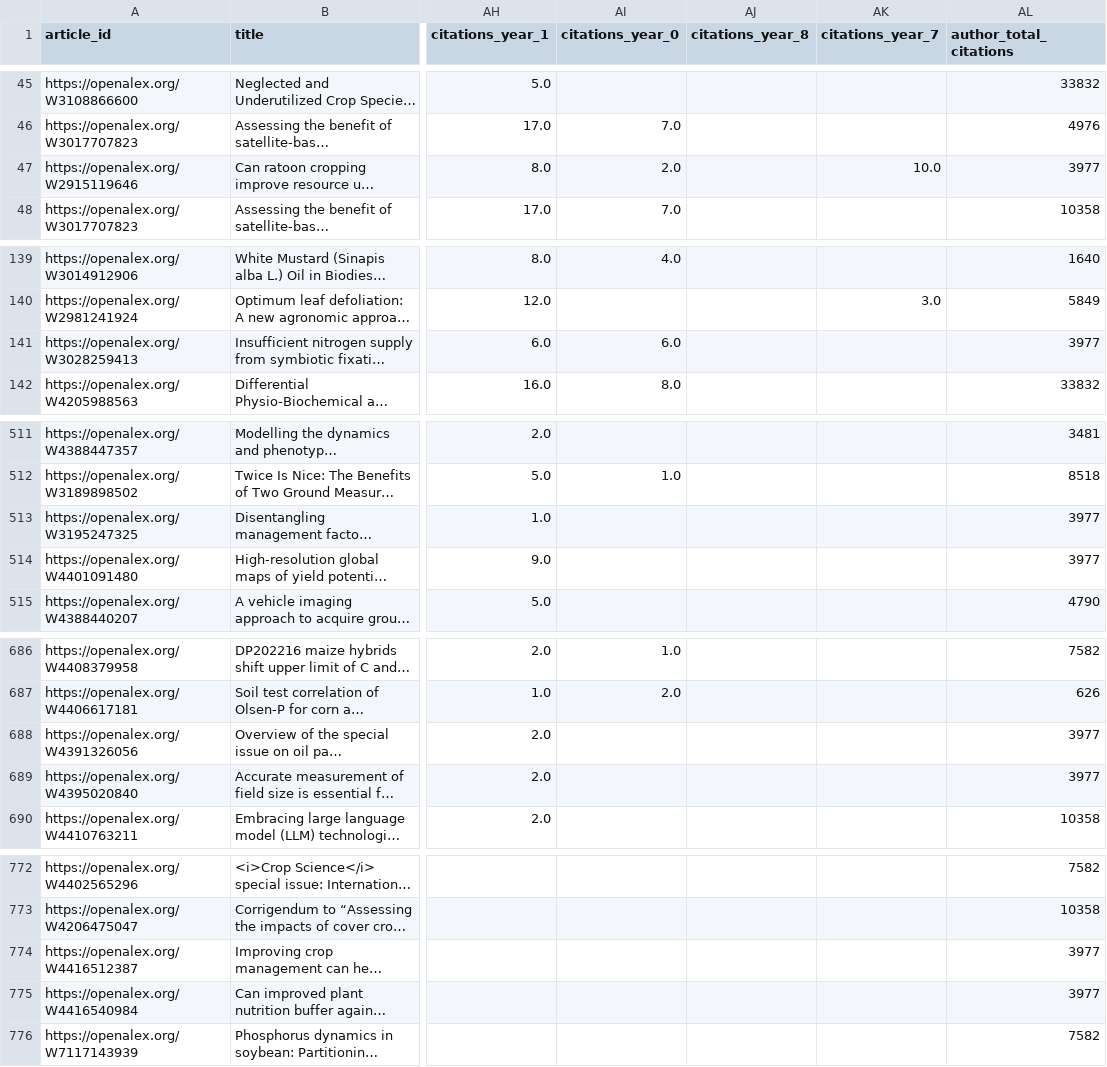
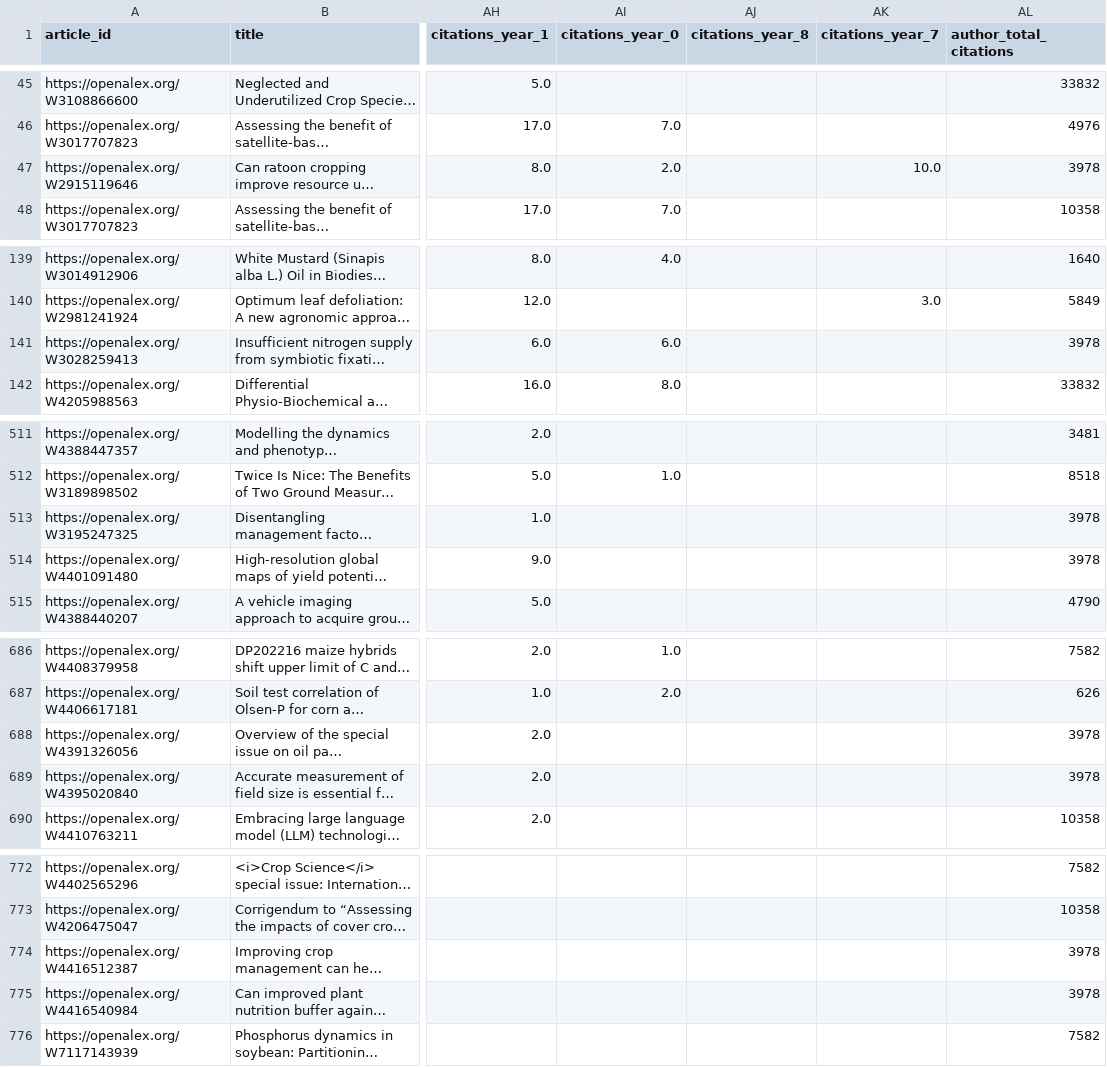
Before and after one commit to Ciampitti-Lab/PublicationAnalysis, a CSV file: data/filtered_all_df_corr.csv, drawn as a sheet; only a part is shown, gaps mark what is left out; long unchanged cells end in …; the diff covers the shown part only; the diff names each change by its address in the sheet, - before the commit and + after, or states it on an @@ line.

```diff
--- a/data/filtered_all_df_corr.csv
+++ b/data/filtered_all_df_corr.csv
-AL47 (author_total_citations): 3977
+AL47 (author_total_citations): 3978
-AL141 (author_total_citations): 3977
+AL141 (author_total_citations): 3978
-AL513:AL514 (author_total_citations): 3977
+AL513:AL514 (author_total_citations): 3978
-AL688:AL689 (author_total_citations): 3977
+AL688:AL689 (author_total_citations): 3978
-AL774:AL775 (author_total_citations): 3977
+AL774:AL775 (author_total_citations): 3978
```
Also changed, not shown: 25 edited cells elsewhere in this file, 4 other files.
